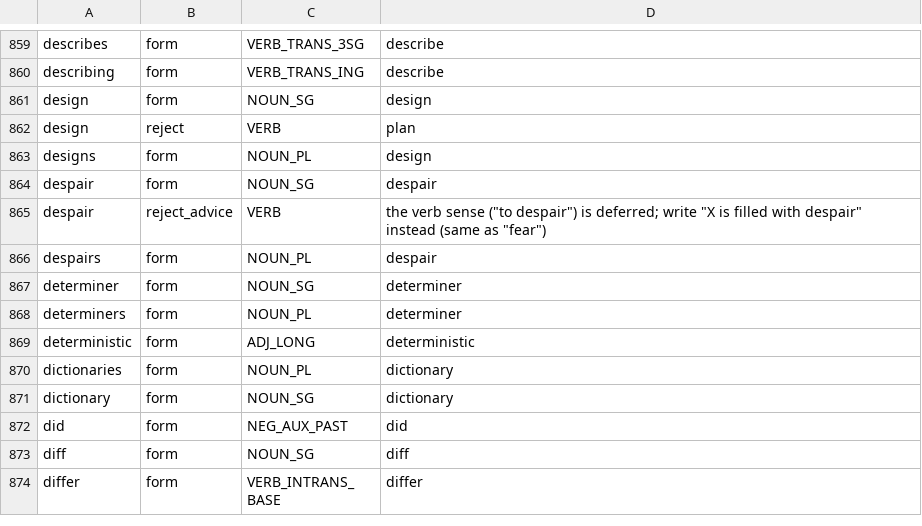
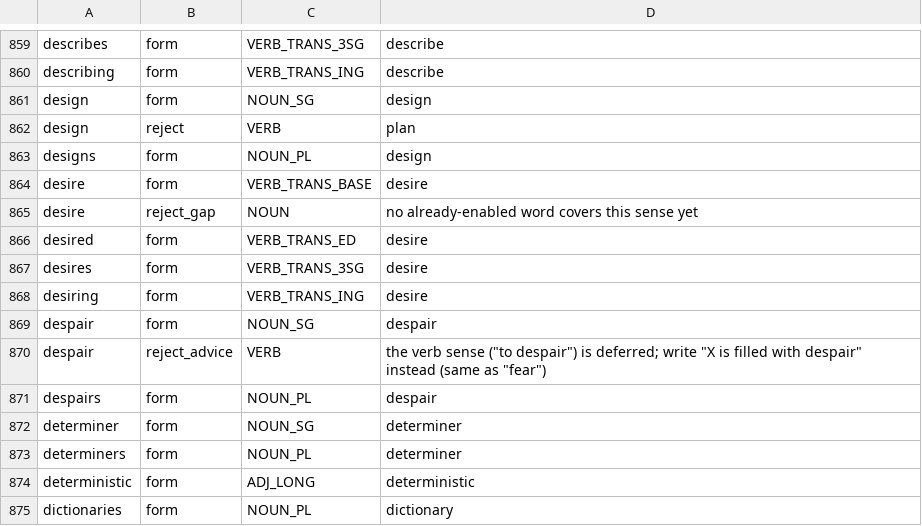
Before and after one commit to kantord/Angloform, a TSV file: lexicon.tsv, drawn as a sheet; only a part is shown, gaps mark what is left out; the shorter side is filled out with more unchanged rows; the diff names each change by its address in the sheet, - before the commit and + after, or states it on an @@ line.

Commit message:
add some words

```diff
--- a/lexicon.tsv
+++ b/lexicon.tsv
+row 864: desire | form | VERB_TRANS_BASE | desire
+row 865: desire | reject_gap | NOUN | no already-enabled word covers this sense yet
+row 866: desired | form | VERB_TRANS_ED | desire
+row 867: desires | form | VERB_TRANS_3SG | desire
+row 868: desiring | form | VERB_TRANS_ING | desire
```
Also changed, not shown: docs/triage-oov-lemmas.tsv, 10 other files.
